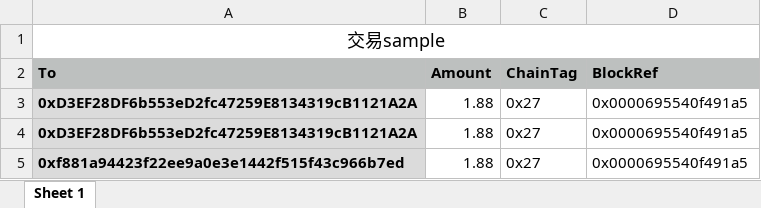
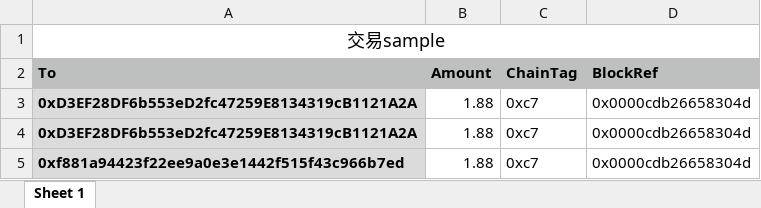
Before and after one commit to vechain/thor-client-sdk4j, an Excel workbook: src/main/resources/exchange_example.xlsx, sheet Sheet 1, drawn as a sheet; values as stored, in another font and other column widths than the file's, no borders; the diff names each change by its address in the sheet, - before the commit and + after, or states it on an @@ line.

```diff
--- a/src/main/resources/exchange_example.xlsx (sheet Sheet 1)
+++ b/src/main/resources/exchange_example.xlsx (sheet Sheet 1)
-C3:C5 (ChainTag): 0x27
+C3:C5 (ChainTag): 0xc7
-D3:D5 (BlockRef): 0x0000695540f491a5
+D3:D5 (BlockRef): 0x0000cdb26658304d
```
Also changed, not shown: 2 other files.
